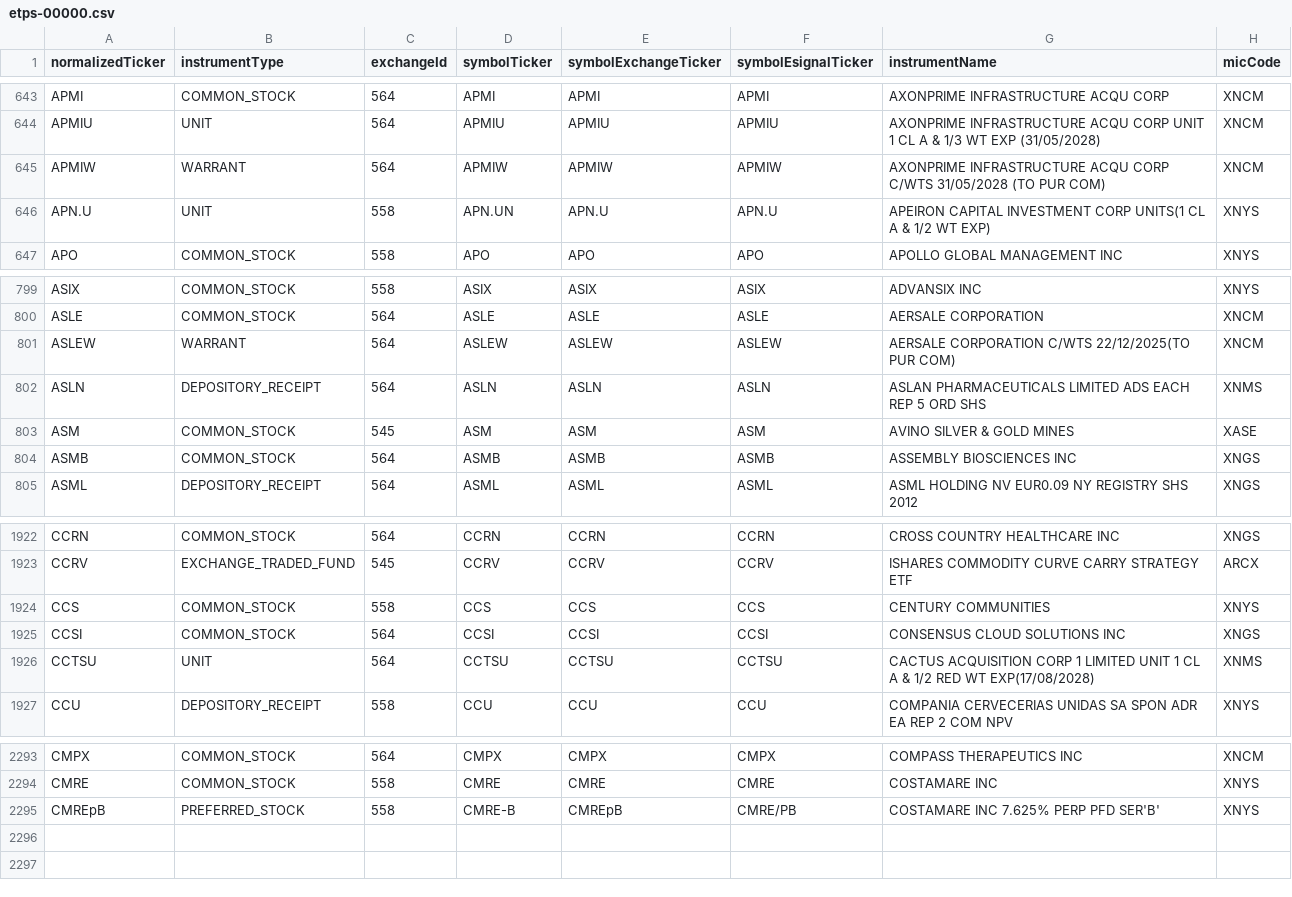
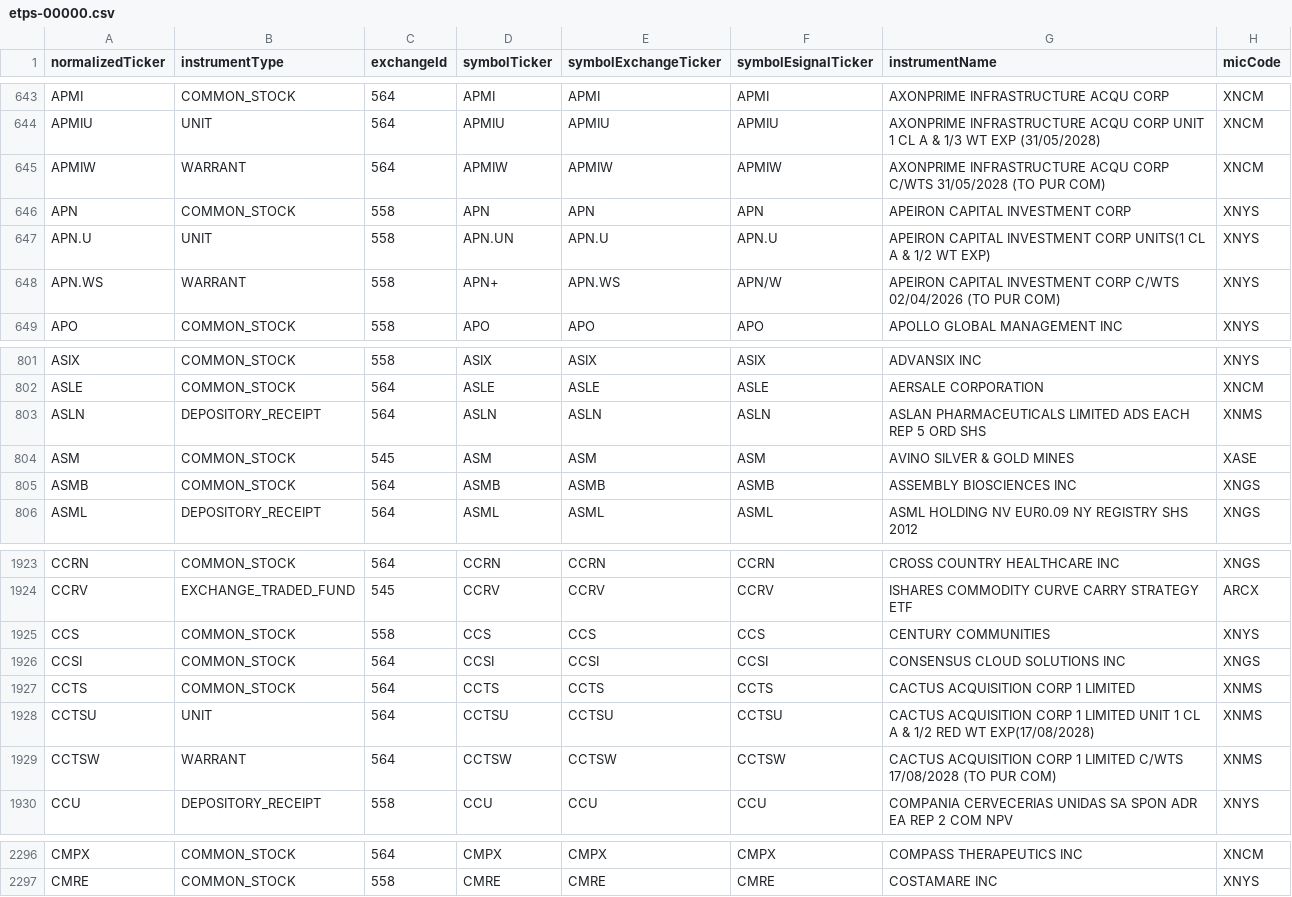
Before and after one commit to haoenhui/nyse-listed-etps, a CSV file: etps-00000.csv, drawn as a sheet; only a part is shown, gaps mark what is left out.

```diff
--- a/etps-00000.csv
+++ b/etps-00000.csv
@@ -645,3 +645,5 @@ APMIU,UNIT,564,APMIU,APMIU,APMIU,AXONPRIME INFRASTRUCTURE ACQU CORP UNIT 1 CL A
 APMIW,WARRANT,564,APMIW,APMIW,APMIW,AXONPRIME INFRASTRUCTURE ACQU CORP C/WTS 31/05/2028 (TO PUR COM),XNCM
+APN,COMMON_STOCK,558,APN,APN,APN,APEIRON CAPITAL INVESTMENT CORP,XNYS
 APN.U,UNIT,558,APN.UN,APN.U,APN.U,APEIRON CAPITAL INVESTMENT CORP UNITS(1 CL A & 1/2 WT EXP),XNYS
+APN.WS,WARRANT,558,APN+,APN.WS,APN/W,APEIRON CAPITAL INVESTMENT CORP C/WTS 02/04/2026 (TO PUR COM),XNYS
 APO,COMMON_STOCK,558,APO,APO,APO,APOLLO GLOBAL MANAGEMENT INC,XNYS
@@ -800,3 +802,2 @@ ASIX,COMMON_STOCK,558,ASIX,ASIX,ASIX,ADVANSIX INC,XNYS
 ASLE,COMMON_STOCK,564,ASLE,ASLE,ASLE,AERSALE CORPORATION,XNCM
-ASLEW,WARRANT,564,ASLEW,ASLEW,ASLEW,AERSALE CORPORATION C/WTS 22/12/2025(TO PUR COM),XNCM
 ASLN,DEPOSITORY_RECEIPT,564,ASLN,ASLN,ASLN,ASLAN PHARMACEUTICALS LIMITED ADS EACH REP 5 ORD SHS,XNMS
@@ -1925,3 +1926,5 @@ CCS,COMMON_STOCK,558,CCS,CCS,CCS,CENTURY COMMUNITIES,XNYS
 CCSI,COMMON_STOCK,564,CCSI,CCSI,CCSI,CONSENSUS CLOUD SOLUTIONS INC,XNGS
+CCTS,COMMON_STOCK,564,CCTS,CCTS,CCTS,CACTUS ACQUISITION CORP 1 LIMITED,XNMS
 CCTSU,UNIT,564,CCTSU,CCTSU,CCTSU,CACTUS ACQUISITION CORP 1 LIMITED UNIT 1 CL A & 1/2 RED WT EXP(17/08/2028),XNMS
+CCTSW,WARRANT,564,CCTSW,CCTSW,CCTSW,CACTUS ACQUISITION CORP 1 LIMITED C/WTS 17/08/2028 (TO PUR COM),XNMS
 CCU,DEPOSITORY_RECEIPT,558,CCU,CCU,CCU,COMPANIA CERVECERIAS UNIDAS SA SPON ADR EA REP 2 COM NPV,XNYS
@@ -2294,2 +2297 @@ CMPX,COMMON_STOCK,564,CMPX,CMPX,CMPX,COMPASS THERAPEUTICS INC,XNCM
 CMRE,COMMON_STOCK,558,CMRE,CMRE,CMRE,COSTAMARE INC,XNYS
-CMREpB,PREFERRED_STOCK,558,CMRE-B,CMREpB,CMRE/PB,COSTAMARE INC 7.625% PERP PFD SER'B',XNYS
```
Also changed, not shown: etps-02000.csv, etps-04000.csv, 3 other files.
